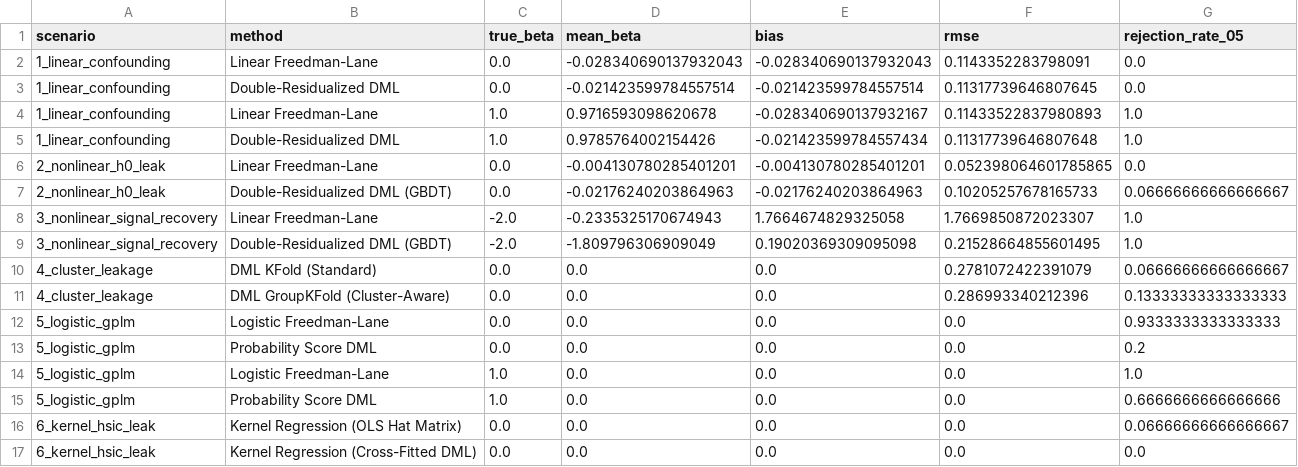
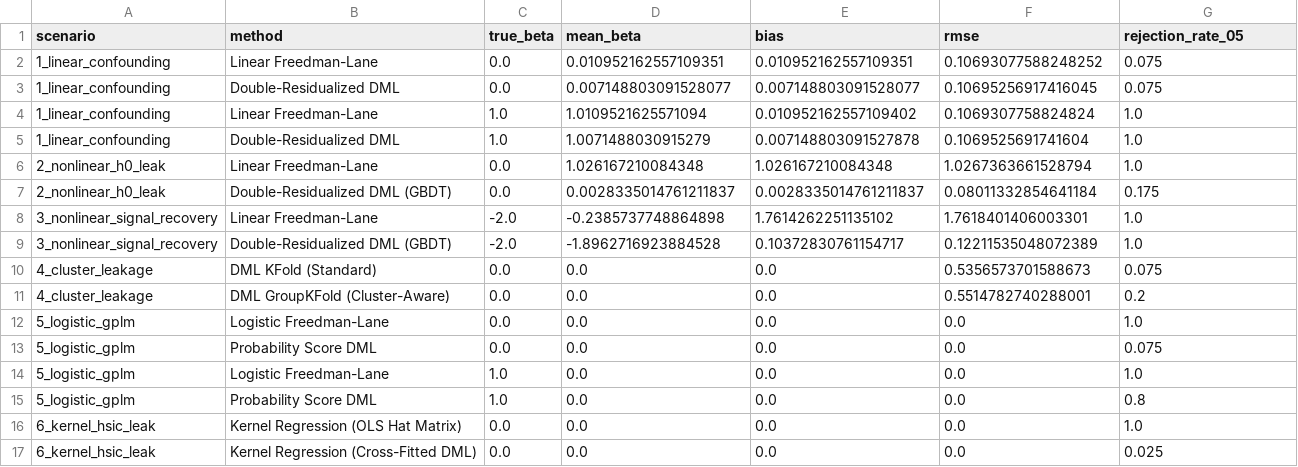
Before and after one commit to nathan-lindstedt/randomization_tests, a CSV file: benchmarks/results/dml_profile.csv, drawn as a sheet.

```diff
--- a/benchmarks/results/dml_profile.csv
+++ b/benchmarks/results/dml_profile.csv
@@ -1,17 +1,17 @@
 scenario,method,true_beta,mean_beta,bias,rmse,rejection_rate_05
-1_linear_confounding,Linear Freedman-Lane,0.0,-0.028340690137932043,-0.028340690137932043,0.1143352283798091,0.0
-1_linear_confounding,Double-Residualized DML,0.0,-0.021423599784557514,-0.021423599784557514,0.11317739646807645,0.0
-1_linear_confounding,Linear Freedman-Lane,1.0,0.9716593098620678,-0.028340690137932167,0.11433522837980893,1.0
-1_linear_confounding,Double-Residualized DML,1.0,0.9785764002154426,-0.021423599784557434,0.11317739646807648,1.0
-2_nonlinear_h0_leak,Linear Freedman-Lane,0.0,-0.004130780285401201,-0.004130780285401201,0.052398064601785865,0.0
-2_nonlinear_h0_leak,Double-Residualized DML (GBDT),0.0,-0.02176240203864963,-0.02176240203864963,0.10205257678165733,0.06666666666666667
-3_nonlinear_signal_recovery,Linear Freedman-Lane,-2.0,-0.2335325170674943,1.7664674829325058,1.7669850872023307,1.0
-3_nonlinear_signal_recovery,Double-Residualized DML (GBDT),-2.0,-1.809796306909049,0.19020369309095098,0.21528664855601495,1.0
-4_cluster_leakage,DML KFold (Standard),0.0,0.0,0.0,0.2781072422391079,0.06666666666666667
-4_cluster_leakage,DML GroupKFold (Cluster-Aware),0.0,0.0,0.0,0.286993340212396,0.13333333333333333
-5_logistic_gplm,Logistic Freedman-Lane,0.0,0.0,0.0,0.0,0.9333333333333333
-5_logistic_gplm,Probability Score DML,0.0,0.0,0.0,0.0,0.2
+1_linear_confounding,Linear Freedman-Lane,0.0,0.010952162557109351,0.010952162557109351,0.10693077588248252,0.075
+1_linear_confounding,Double-Residualized DML,0.0,0.007148803091528077,0.007148803091528077,0.10695256917416045,0.075
+1_linear_confounding,Linear Freedman-Lane,1.0,1.0109521625571094,0.010952162557109402,0.1069307758824824,1.0
+1_linear_confounding,Double-Residualized DML,1.0,1.0071488030915279,0.007148803091527878,0.1069525691741604,1.0
+2_nonlinear_h0_leak,Linear Freedman-Lane,0.0,1.026167210084348,1.026167210084348,1.0267363661528794,1.0
+2_nonlinear_h0_leak,Double-Residualized DML (GBDT),0.0,0.0028335014761211837,0.0028335014761211837,0.08011332854641184,0.175
+3_nonlinear_signal_recovery,Linear Freedman-Lane,-2.0,-0.2385737748864898,1.7614262251135102,1.7618401406003301,1.0
+3_nonlinear_signal_recovery,Double-Residualized DML (GBDT),-2.0,-1.8962716923884528,0.10372830761154717,0.12211535048072389,1.0
+4_cluster_leakage,DML KFold (Standard),0.0,0.0,0.0,0.5356573701588673,0.075
+4_cluster_leakage,DML GroupKFold (Cluster-Aware),0.0,0.0,0.0,0.5514782740288001,0.2
+5_logistic_gplm,Logistic Freedman-Lane,0.0,0.0,0.0,0.0,1.0
+5_logistic_gplm,Probability Score DML,0.0,0.0,0.0,0.0,0.075
 5_logistic_gplm,Logistic Freedman-Lane,1.0,0.0,0.0,0.0,1.0
-5_logistic_gplm,Probability Score DML,1.0,0.0,0.0,0.0,0.6666666666666666
-6_kernel_hsic_leak,Kernel Regression (OLS Hat Matrix),0.0,0.0,0.0,0.0,0.06666666666666667
-6_kernel_hsic_leak,Kernel Regression (Cross-Fitted DML),0.0,0.0,0.0,0.0,0.0
+5_logistic_gplm,Probability Score DML,1.0,0.0,0.0,0.0,0.8
+6_kernel_hsic_leak,Kernel Regression (OLS Hat Matrix),0.0,0.0,0.0,0.0,1.0
+6_kernel_hsic_leak,Kernel Regression (Cross-Fitted DML),0.0,0.0,0.0,0.0,0.025
```
Also changed, not shown: benchmarks/results/dedup_profile.csv, benchmarks/results/endtoend_profile.csv, 39 other files.
